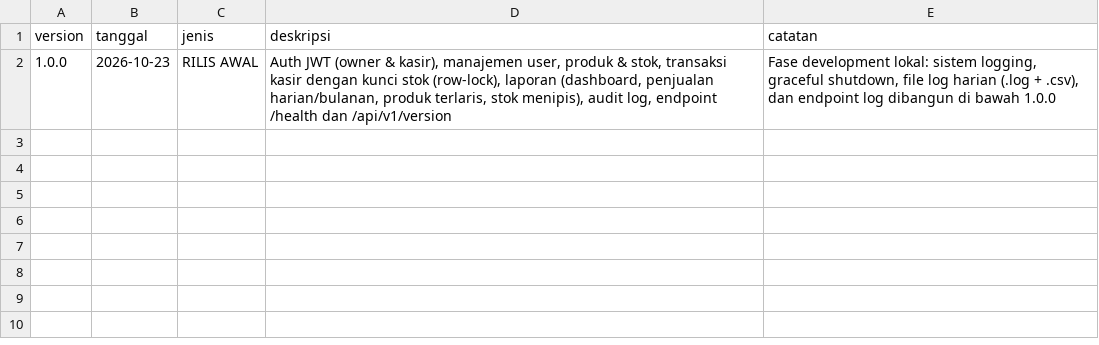
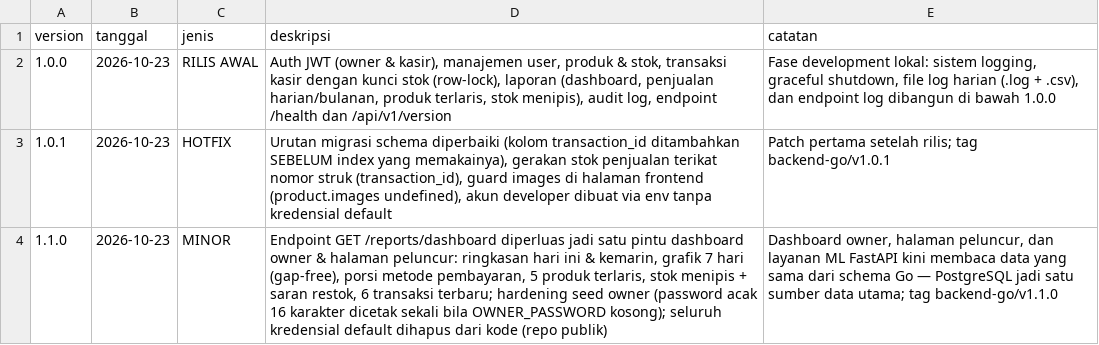
Before and after one commit to neuralforgeio/UMKM-OS, a CSV file: backend-go/VERSIONS.csv, drawn as a sheet.

Commit message:
feat: Tahap 4a - dashboard owner & peluncur via Go, ML FastAPI baca schema Go (backend-go v1.1.0, frontend v1.0.0, ml-service v1.0.0) + hardening kredensial tanpa default

```diff
--- a/backend-go/VERSIONS.csv
+++ b/backend-go/VERSIONS.csv
@@ -2 +2,3 @@ version,tanggal,jenis,deskripsi,catatan
 1.0.0,2026-10-23,RILIS AWAL,"Auth JWT (owner & kasir), manajemen user, produk & stok, transaksi kasir dengan kunci stok (row-lock), laporan (dashboard, penjualan harian/bulanan, produk terlaris, stok menipis), audit log, endpoint /health dan /api/v1/version","Fase development lokal: sistem logging, graceful shutdown, file log harian (.log + .csv), dan endpoint log dibangun di bawah 1.0.0"
+1.0.1,2026-10-23,HOTFIX,"Urutan migrasi schema diperbaiki (kolom transaction_id ditambahkan SEBELUM index yang memakainya), gerakan stok penjualan terikat nomor struk (transaction_id), guard images di halaman frontend (product.images undefined), akun developer dibuat via env tanpa kredensial default","Patch pertama setelah rilis; tag backend-go/v1.0.1"
+1.1.0,2026-10-23,MINOR,"Endpoint GET /reports/dashboard diperluas jadi satu pintu dashboard owner & halaman peluncur: ringkasan hari ini & kemarin, grafik 7 hari (gap-free), porsi metode pembayaran, 5 produk terlaris, stok menipis + saran restok, 6 transaksi terbaru; hardening seed owner (password acak 16 karakter dicetak sekali bila OWNER_PASSWORD kosong); seluruh kredensial default dihapus dari kode (repo publik)","Dashboard owner, halaman peluncur, dan layanan ML FastAPI kini membaca data yang sama dari schema Go — PostgreSQL jadi satu sumber data utama; tag backend-go/v1.1.0"
```
Also changed, not shown: 14 other files.
